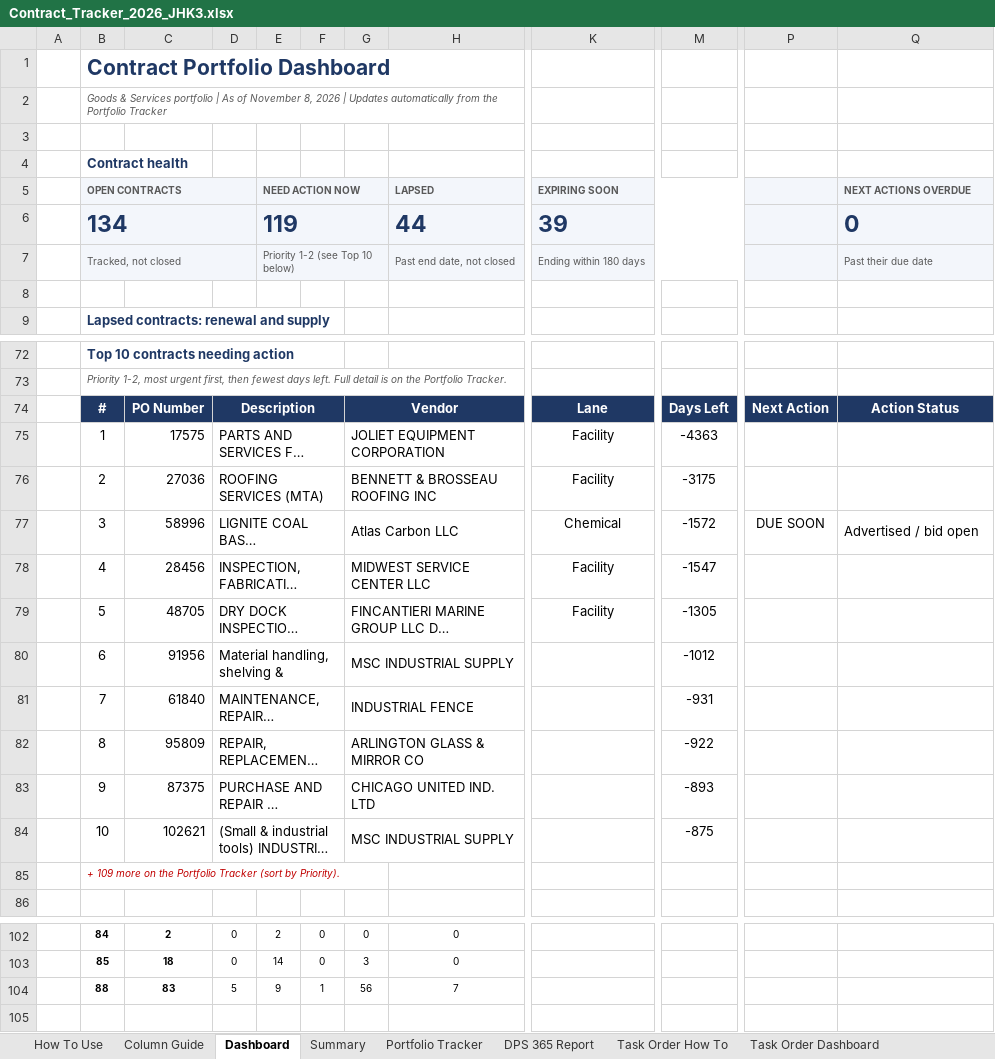
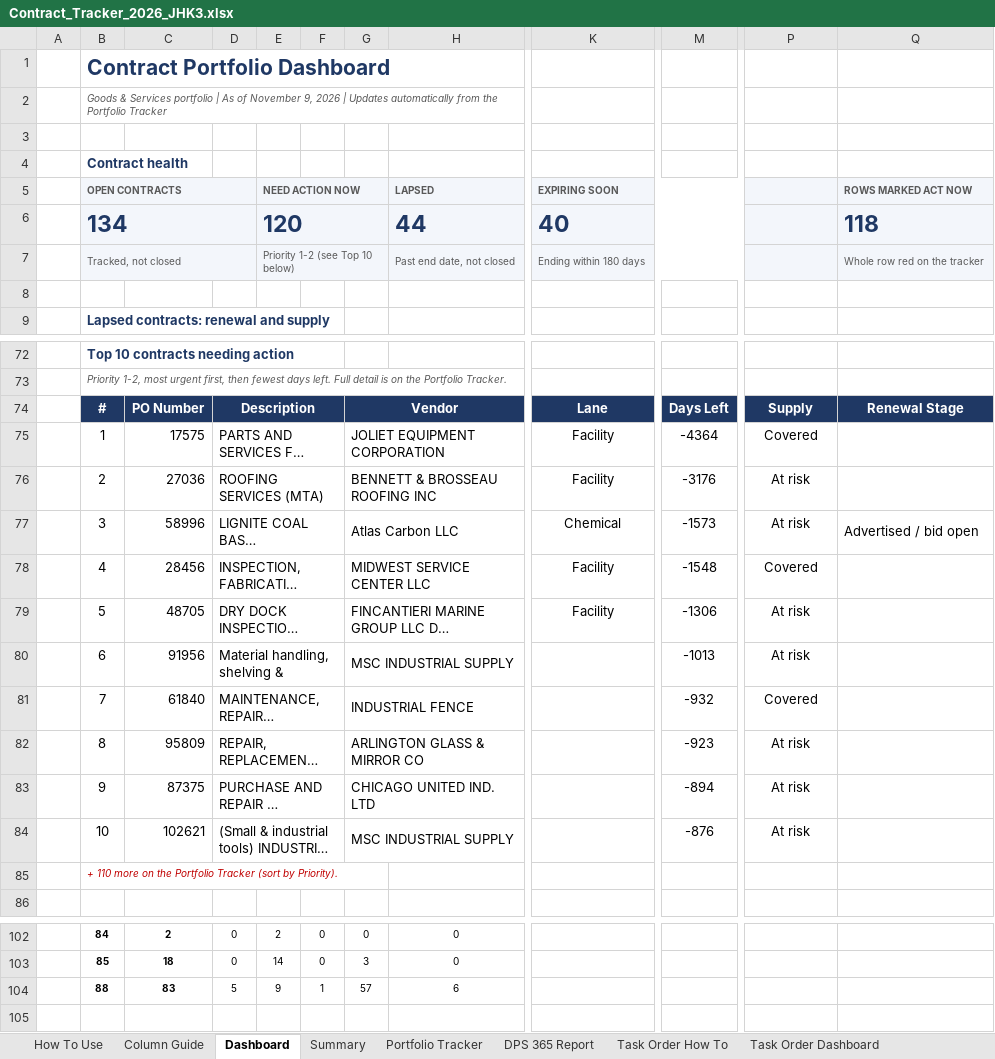
Before and after one commit to jhkirby2001-collab/Procurement-ai-tools, an Excel workbook: trackers/outputs/Contract_Tracker_2026_JHK3.xlsx, sheet Dashboard, drawn as a sheet; only a part is shown, gaps mark what is left out; long unchanged cells end in …; values as stored, in another font and other column widths than the file's, no borders; charts and pictures and conditional formats not drawn; the diff covers the shown part only; the diff names each change by its address in the sheet, - before the commit and + after, or states it on an @@ line.

```diff
--- a/trackers/outputs/Contract_Tracker_2026_JHK3.xlsx (sheet Dashboard)
+++ b/trackers/outputs/Contract_Tracker_2026_JHK3.xlsx (sheet Dashboard)
-B2 (OPEN CONTRACTS): …of November 8, 2026 |…
+B2 (OPEN CONTRACTS): …of November 9, 2026 |…
-Q5: NEXT ACTIONS OVERDUE
+Q5: ROWS MARKED ACT NOW
-E6 (NEED ACTION NOW): 119
+E6 (NEED ACTION NOW): 120
-K6 (EXPIRING SOON): 39
+K6 (EXPIRING SOON): 40
-Q6 (ROWS MARKED ACT NOW): 0
+Q6 (ROWS MARKED ACT NOW): 118
-Q7 (ROWS MARKED ACT NOW): Past their due date
+Q7 (ROWS MARKED ACT NOW): Whole row red on the tracker
-P74: Next Action
+P74: Supply
-Q74 (ROWS MARKED ACT NOW): Action Status
+Q74 (ROWS MARKED ACT NOW): Renewal Stage
-M75: -4363
+M75: -4364
-P75: (empty)
+P75: Covered
-M76: -3175
+M76: -3176
-P76: (empty)
+P76: At risk
-M77: -1572
+M77: -1573
-P77: DUE SOON
+P77: At risk
-M78: -1547
+M78: -1548
-P78: (empty)
+P78: Covered
-M79: -1305
+M79: -1306
-P79:P80: (empty)
+P79:P80: At risk
-M80: -1012
+M80: -1013
-M81: -931
+M81: -932
-P81: (empty)
+P81: Covered
-M82: -922
+M82: -923
-P82:P84: (empty)
+P82:P84: At risk
-M83: -893
+M83: -894
-M84: -875
+M84: -876
-B85 (OPEN CONTRACTS): + 109 more on…
+B85 (OPEN CONTRACTS): + 110 more on…
-G104: 56
+G104: 57
-H104 (LAPSED): 7
+H104 (LAPSED): 6
```
Also changed, not shown: 1 edited cell elsewhere in this sheet, sheet Portfolio Tracker, sheet Column Guide, sheet DPS 365 Report, sheet Data Check, sheet Summary, sheet How To Use, 3 more sheets, other sheet tabs, formulas that keep their value, hidden cells, charts or pictures, 6 other files.
